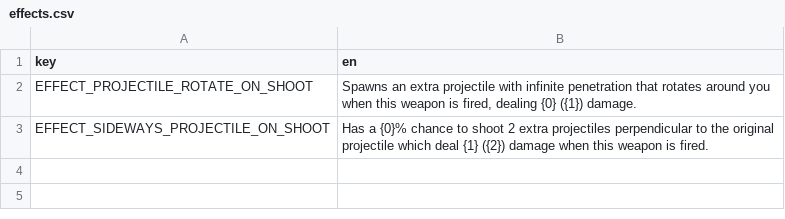
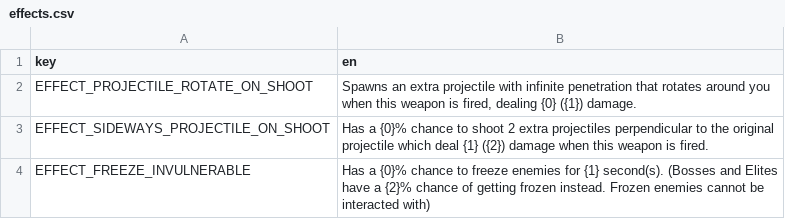
Before and after one commit to DoubleCyclone/Brotato-Mod, a CSV file: translations/effects.csv, drawn as a sheet; the diff names each change by its address in the sheet, - before the commit and + after, or states it on an @@ line.

Commit message:
added boss/elite downgrade to the effect behavior

```diff
--- a/translations/effects.csv
+++ b/translations/effects.csv
+row 4: EFFECT_FREEZE_INVULNERABLE | Has a {0}% chance to freeze enemies for {1} second(s). (Bosses and Elites have a {2}% chance of getting frozen instead. Frozen enemies cannot be interacted with)
```
Also changed, not shown: 4 other files.
